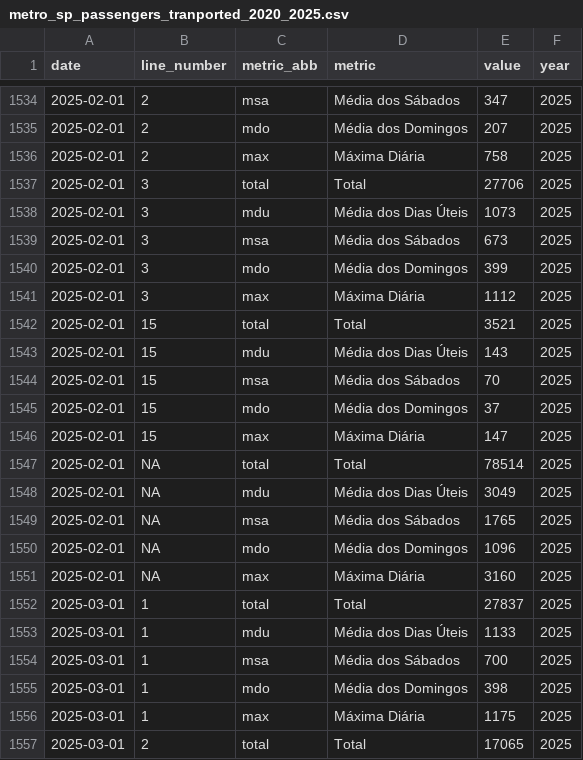
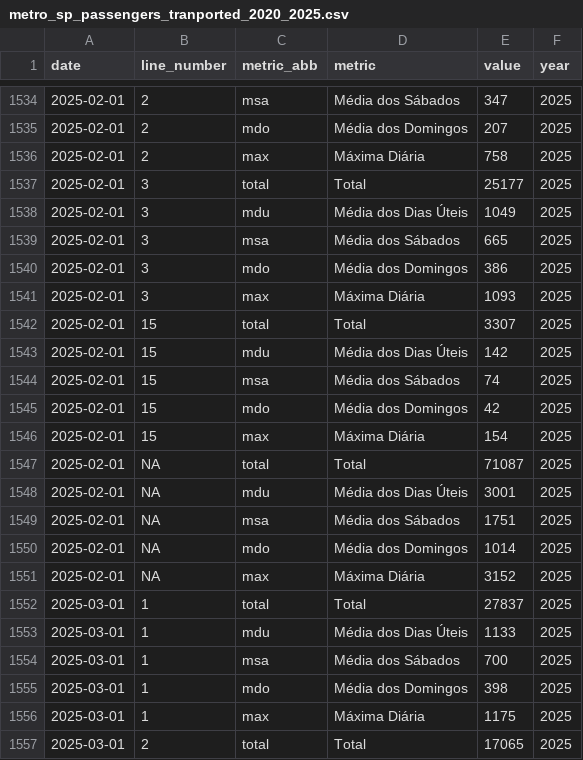
Before and after one commit to viniciusoike/metrosp, a CSV file: data-raw/processed/metro_sp_passengers_tranported_2020_2025.csv, drawn as a sheet; only a part is shown, gaps mark what is left out; the diff covers the shown part only.

```diff
--- a/data-raw/processed/metro_sp_passengers_tranported_2020_2025.csv
+++ b/data-raw/processed/metro_sp_passengers_tranported_2020_2025.csv
@@ -1536,17 +1536,17 @@ date,line_number,metric_abb,metric,value,year
 2025-02-01,2,max,Máxima Diária,758,2025
-2025-02-01,3,total,Total,27706,2025
-2025-02-01,3,mdu,Média dos Dias Úteis,1073,2025
-2025-02-01,3,msa,Média dos Sábados,673,2025
-2025-02-01,3,mdo,Média dos Domingos,399,2025
-2025-02-01,3,max,Máxima Diária,1112,2025
-2025-02-01,15,total,Total,3521,2025
-2025-02-01,15,mdu,Média dos Dias Úteis,143,2025
-2025-02-01,15,msa,Média dos Sábados,70,2025
-2025-02-01,15,mdo,Média dos Domingos,37,2025
-2025-02-01,15,max,Máxima Diária,147,2025
-2025-02-01,NA,total,Total,78514,2025
-2025-02-01,NA,mdu,Média dos Dias Úteis,3049,2025
-2025-02-01,NA,msa,Média dos Sábados,1765,2025
-2025-02-01,NA,mdo,Média dos Domingos,1096,2025
-2025-02-01,NA,max,Máxima Diária,3160,2025
+2025-02-01,3,total,Total,25177,2025
+2025-02-01,3,mdu,Média dos Dias Úteis,1049,2025
+2025-02-01,3,msa,Média dos Sábados,665,2025
+2025-02-01,3,mdo,Média dos Domingos,386,2025
+2025-02-01,3,max,Máxima Diária,1093,2025
+2025-02-01,15,total,Total,3307,2025
+2025-02-01,15,mdu,Média dos Dias Úteis,142,2025
+2025-02-01,15,msa,Média dos Sábados,74,2025
+2025-02-01,15,mdo,Média dos Domingos,42,2025
+2025-02-01,15,max,Máxima Diária,154,2025
+2025-02-01,NA,total,Total,71087,2025
+2025-02-01,NA,mdu,Média dos Dias Úteis,3001,2025
+2025-02-01,NA,msa,Média dos Sábados,1751,2025
+2025-02-01,NA,mdo,Média dos Domingos,1014,2025
+2025-02-01,NA,max,Máxima Diária,3152,2025
 2025-03-01,1,total,Total,27837,2025
```
Also changed, not shown: 163 edited cells elsewhere in this file, 1 other file.
